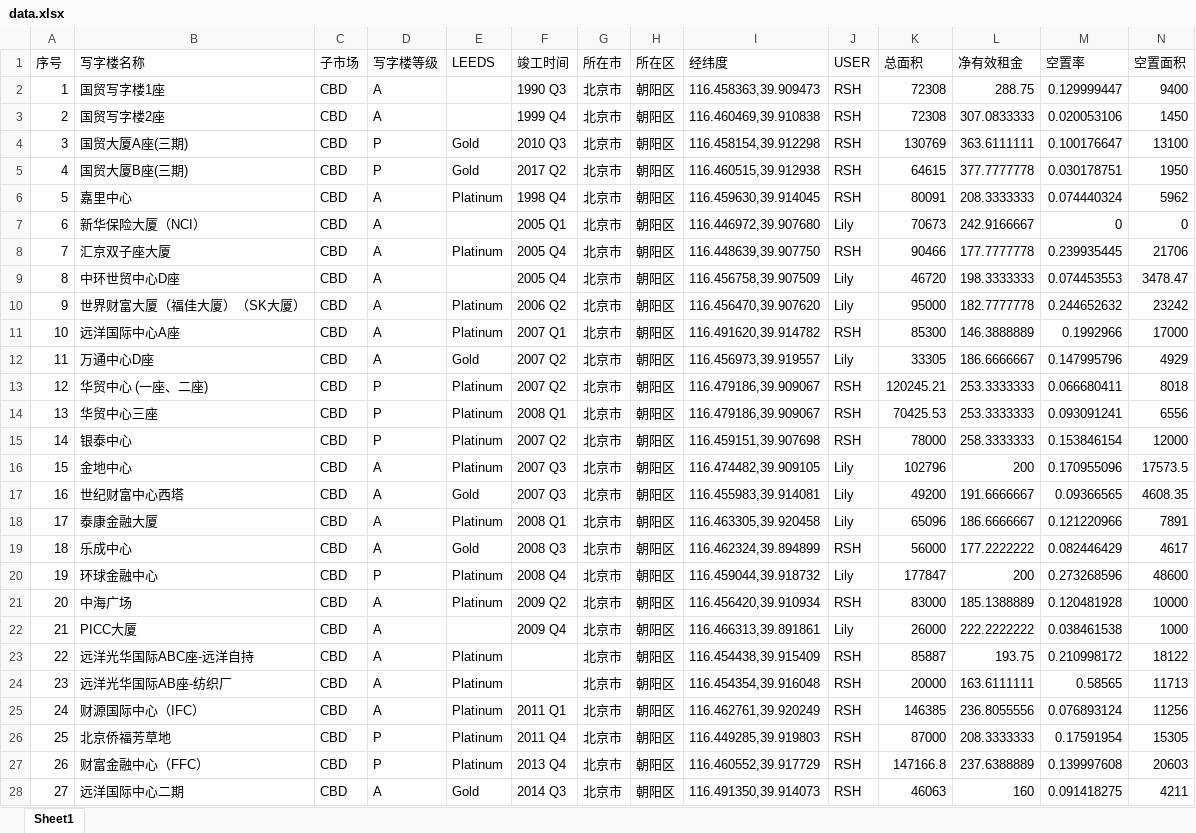
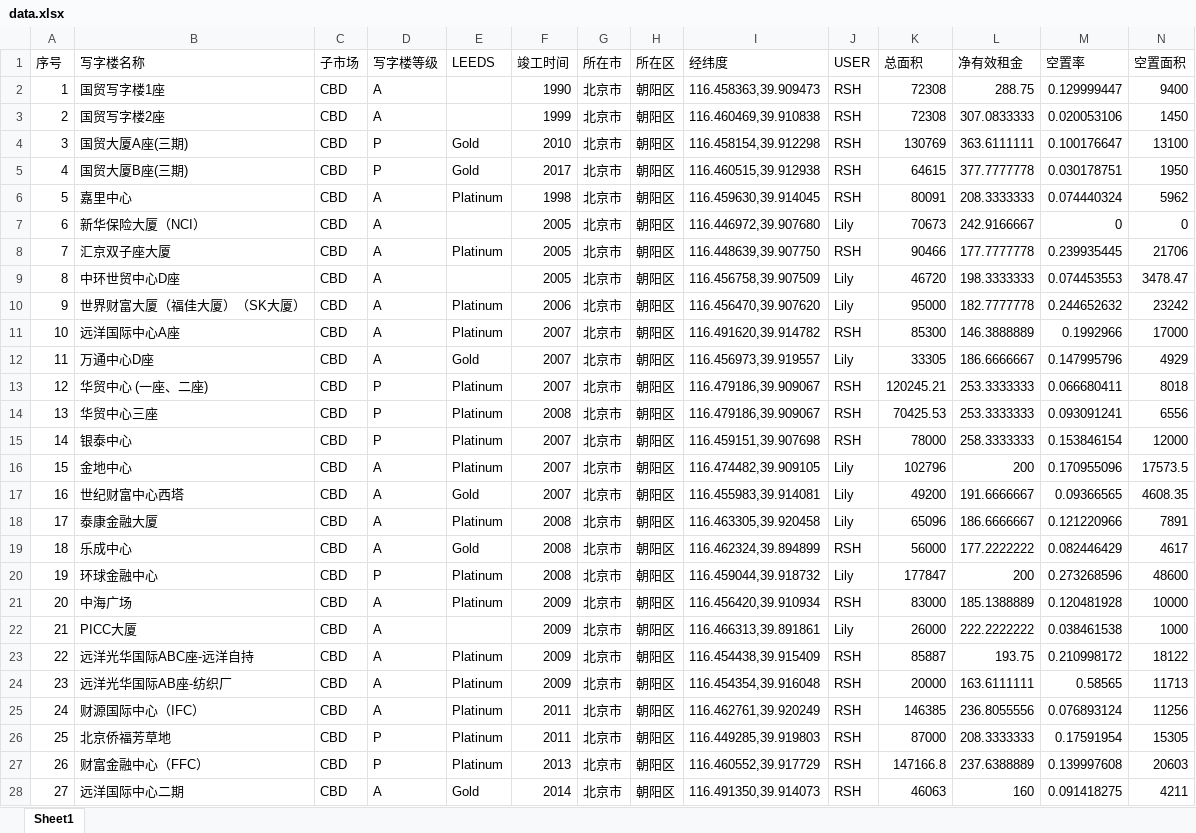
Before and after one commit to wateryh2004-beep/office-map, an Excel workbook: data.xlsx, sheet Sheet1, drawn as a sheet; only a part is shown; values as stored, in another font and other column widths than the file's, no cell formats; the diff covers the shown part only; the diff names each change by its address in the sheet, - before the commit and + after, or states it on an @@ line.

Commit message:
feat: Admin 王五 updated data.xlsx

```diff
--- a/data.xlsx (sheet Sheet1)
+++ b/data.xlsx (sheet Sheet1)
-F2 (竣工时间): 1990 Q3
+F2 (竣工时间): 1990
-F3 (竣工时间): 1999 Q4
+F3 (竣工时间): 1999
-F4 (竣工时间): 2010 Q3
+F4 (竣工时间): 2010
-F5 (竣工时间): 2017 Q2
+F5 (竣工时间): 2017
-F6 (竣工时间): 1998 Q4
+F6 (竣工时间): 1998
-F7 (竣工时间): 2005 Q1
+F7 (竣工时间): 2005
-F8:F9 (竣工时间): 2005 Q4
+F8:F9 (竣工时间): 2005
-F10 (竣工时间): 2006 Q2
+F10 (竣工时间): 2006
-F11 (竣工时间): 2007 Q1
+F11 (竣工时间): 2007
-F12:F13 (竣工时间): 2007 Q2
+F12:F13 (竣工时间): 2007
-F14 (竣工时间): 2008 Q1
+F14 (竣工时间): 2008
-F15 (竣工时间): 2007 Q2
+F15 (竣工时间): 2007
-F16:F17 (竣工时间): 2007 Q3
+F16:F17 (竣工时间): 2007
-F18 (竣工时间): 2008 Q1
+F18 (竣工时间): 2008
-F19 (竣工时间): 2008 Q3
+F19 (竣工时间): 2008
-F20 (竣工时间): 2008 Q4
+F20 (竣工时间): 2008
-F21 (竣工时间): 2009 Q2
+F21 (竣工时间): 2009
-F22 (竣工时间): 2009 Q4
+F22 (竣工时间): 2009
-F23:F24 (竣工时间): (empty)
+F23:F24 (竣工时间): 2009
-F25 (竣工时间): 2011 Q1
+F25 (竣工时间): 2011
-F26 (竣工时间): 2011 Q4
+F26 (竣工时间): 2011
-F27 (竣工时间): 2013 Q4
+F27 (竣工时间): 2013
-F28 (竣工时间): 2014 Q3
+F28 (竣工时间): 2014
```
Also changed, not shown: 160 edited cells elsewhere in this sheet, cell formats.
